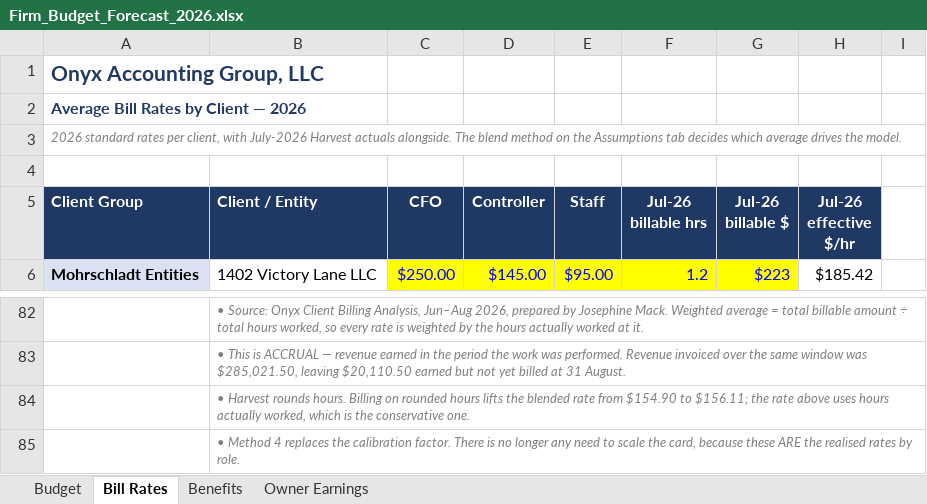
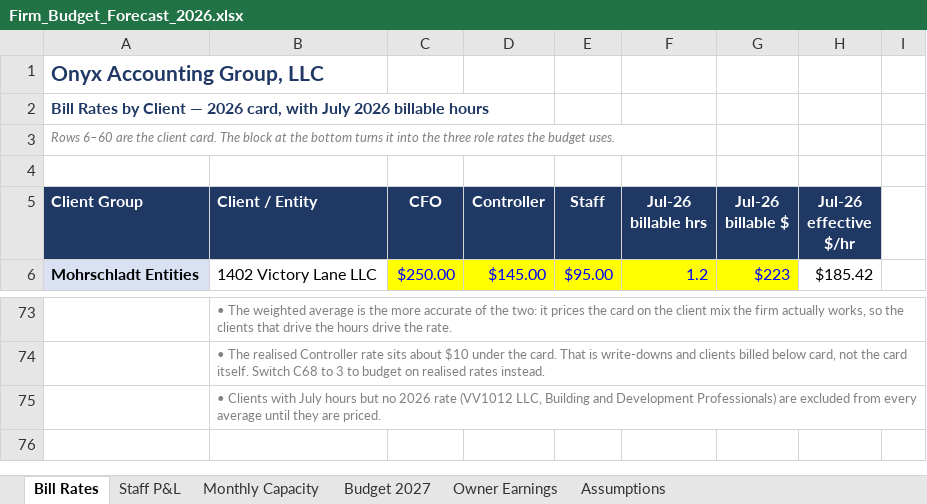
Before and after one commit to Onyxcfo/Firm-Budget-Forecast, an Excel workbook: Firm_Budget_Forecast_2026.xlsx, sheet Bill Rates, drawn as a sheet; only a part is shown, gaps mark what is left out; values as stored, in another font and other column widths than the file's, no borders; removed rows and columns are numbered as before the commit, all else as after; the diff covers the shown part only; the diff names each change by its address in the sheet, - before the commit and + after, or states it on an @@ line.

```diff
--- a/Firm_Budget_Forecast_2026.xlsx (sheet Bill Rates)
+++ b/Firm_Budget_Forecast_2026.xlsx (sheet Bill Rates)
-sheet tab: Benefits
+sheet tab: Monthly Capacity
-sheet tab: Budget
+sheet tab: Staff P&L
+sheet tab: Budget 2027
+sheet tab: Assumptions
-A2 (Client Group): Average Bill Rates by Client — 2026
+A2 (Client Group): Bill Rates by Client — 2026 card, with July 2026 billable hours
-A3 (Client Group): 2026 standard rates per client, with July-2026 Harvest actuals alongside. The blend method on the Assumptions tab decides which average drives the model.
+A3 (Client Group): Rows 6–60 are the client card. The block at the bottom turns it into the three role rates the budget uses.
-B73 (Client / Entity): • Source: Onyx Client Billing Analysis, Jun–Aug 2026, prepared by Josephine Mack. Weighted average = total billable amount ÷ total hours worked, so every rate is weighted by the hours actually worked at it.
+B73 (Client / Entity): • The weighted average is the more accurate of the two: it prices the card on the client mix the firm actually works, so the clients that drive the hours drive the rate.
-B73:B75 italic: on
+B73:B75 italic: off
-B82:I82 merged
-B74 (Client / Entity): • This is ACCRUAL — revenue earned in the period the work was performed. Revenue invoiced over the same window was $285,021.50, leaving $20,110.50 earned but not yet billed at 31 August.
+B74 (Client / Entity): • The realised Controller rate sits about $10 under the card. That is write-downs and clients billed below card, not the card itself. Switch C68 to 3 to budget on realised rates instead.
-B83:I83 merged
-B75 (Client / Entity): • Harvest rounds hours. Billing on rounded hours lifts the blended rate from $154.90 to $156.11; the rate above uses hours actually worked, which is the conservative one.
+B75 (Client / Entity): • Clients with July hours but no 2026 rate (VV1012 LLC, Building and Development Professionals) are excluded from every average until they are priced.
-B84:I84 merged
-row 85:  | • Method 4 replaces the calibration factor. There is no longer any need to scale the card, because these ARE the realised rates by role.
```
Also changed, not shown: 8 added rows, 17 removed rows, 2 edited cells, cell formats and merged cells elsewhere in this sheet, sheet Monthly Capacity, sheet Owner Earnings, formulas that keep their value, 1 other file.
